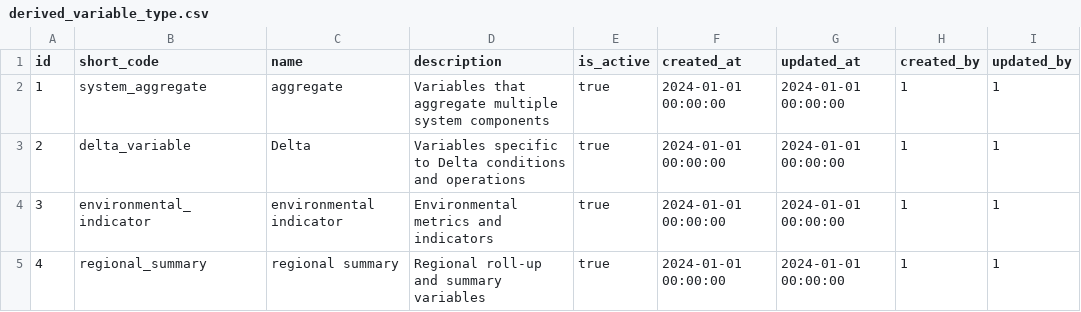
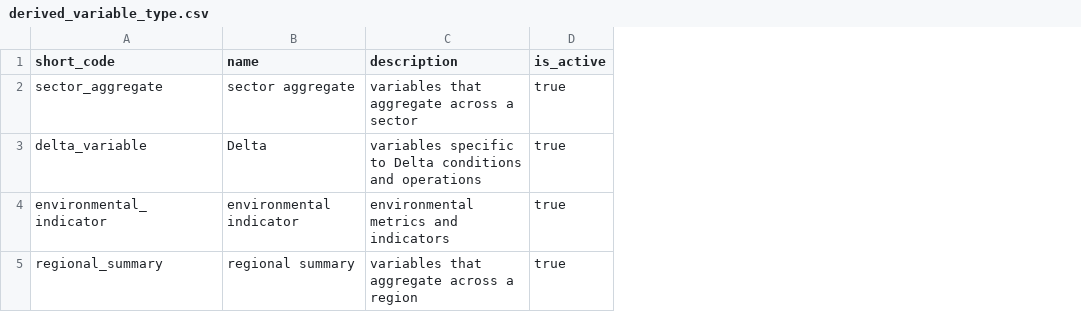
Before and after one commit to berkeley-gif/coeqwal-data-platform, a CSV file: database/seed_tables/02_entity_system/derived_variable_type.csv, drawn as a sheet; removed rows and columns are numbered as before the commit, all else as after; the diff names each change by its address in the sheet, - before the commit and + after, or states it on an @@ line.

```diff
--- a/database/seed_tables/02_entity_system/derived_variable_type.csv
+++ b/database/seed_tables/02_entity_system/derived_variable_type.csv
-column A (id), rows 2-5: 1 | 2 | 3 | 4
-column F (created_at), rows 2-5: all 2024-01-01 00:00:00
-column G (updated_at), rows 2-5: all 2024-01-01 00:00:00
-column H (created_by), rows 2-5: all 1
-column I (updated_by), rows 2-5: all 1
-A2 (short_code): system_aggregate
+A2 (short_code): sector_aggregate
-B2 (name): aggregate
+B2 (name): sector aggregate
-C2 (description): Variables that aggregate multiple system components
+C2 (description): variables that aggregate across a sector
-C3 (description): Variables specific to…
+C3 (description): variables specific to…
-C4 (description): Environmental metrics and indicators
+C4 (description): environmental metrics and indicators
-C5 (description): Regional roll-up and summary variables
+C5 (description): variables that aggregate across a region
```
Also changed, not shown: database/seed_tables/00_versioning/domain_family_map.csv, database/seed_tables/01_infrastructure/model_source.csv, 11 other files.
